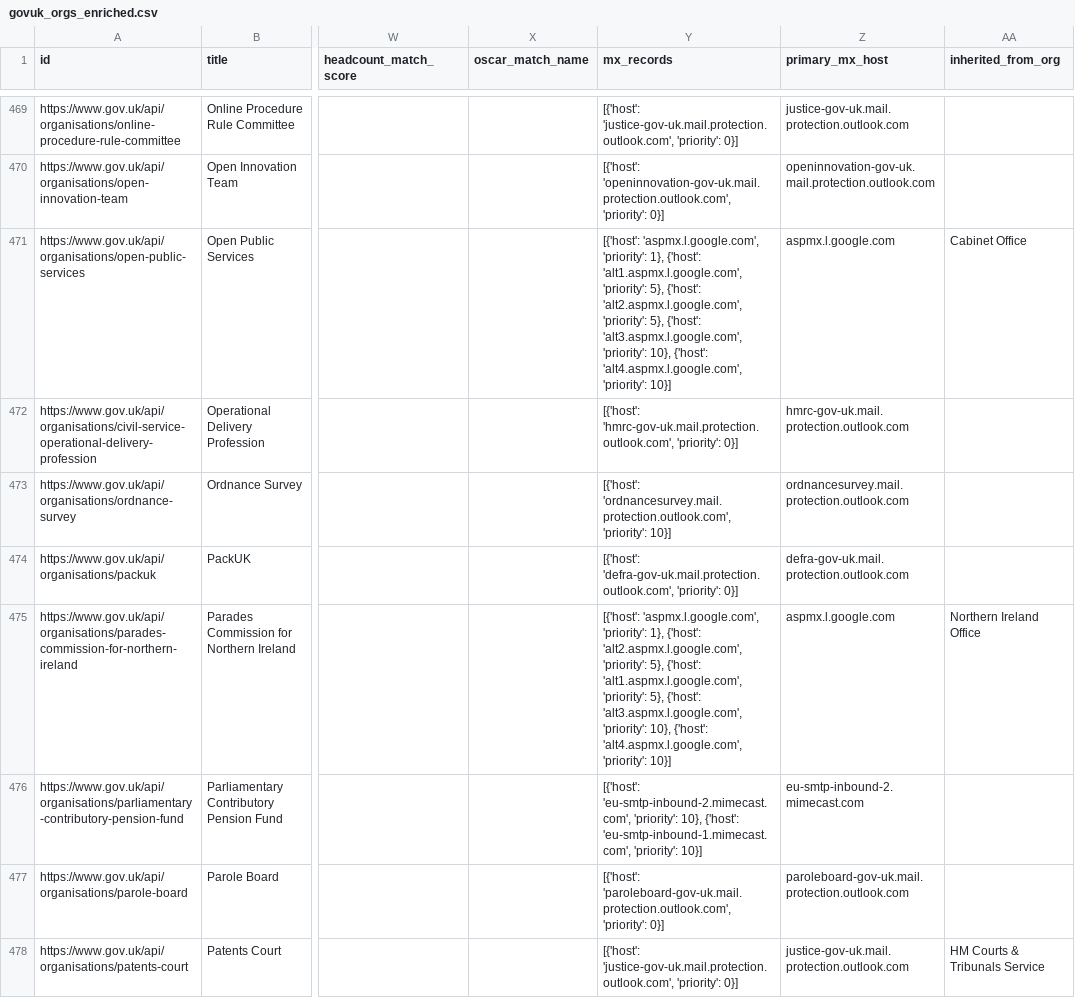
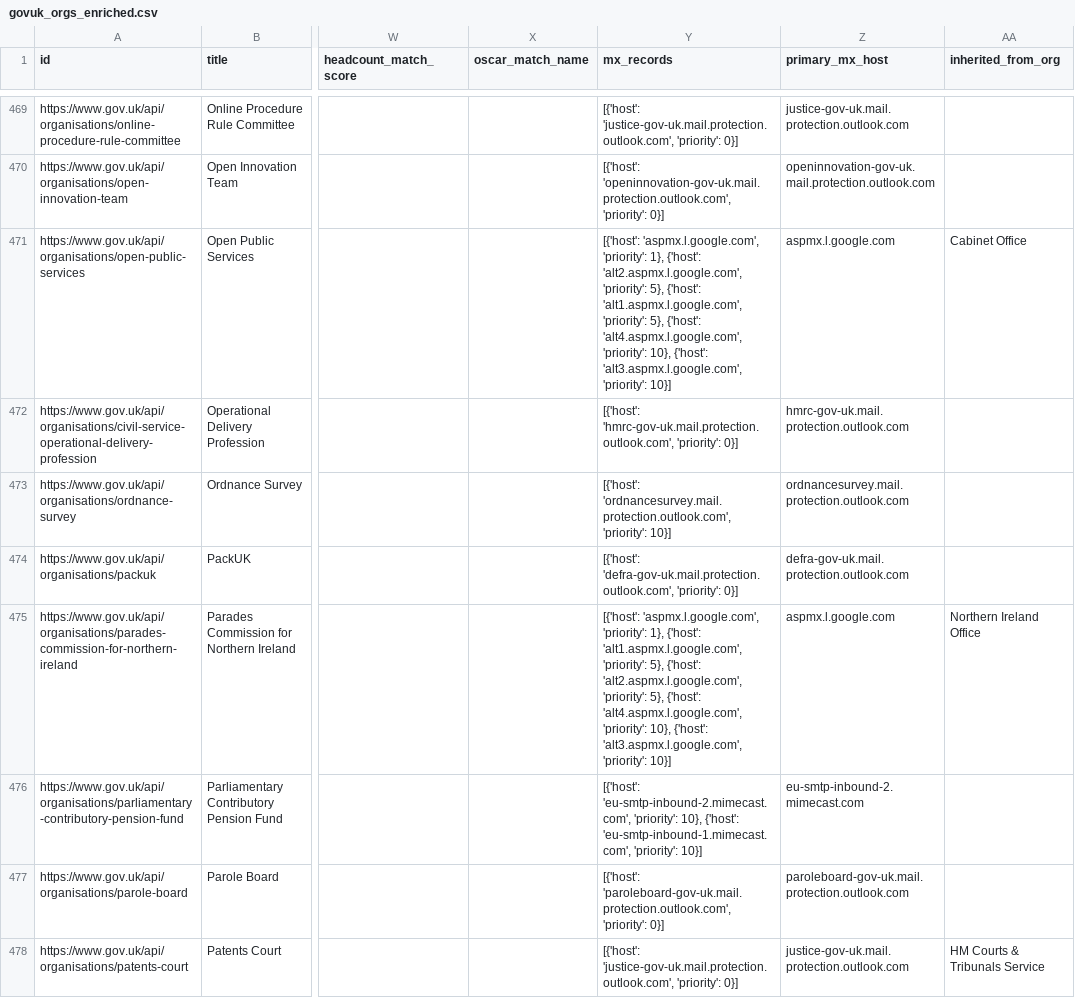
Before and after one commit to tobylivesey/uk-gov-mapper, a CSV file: data/orgs/uk/govuk_orgs_enriched.csv, drawn as a sheet; only a part is shown, gaps mark what is left out; the diff covers the shown part only; the diff names each change by its address in the sheet, - before the commit and + after, or states it on an @@ line.

```diff
--- a/data/orgs/uk/govuk_orgs_enriched.csv
+++ b/data/orgs/uk/govuk_orgs_enriched.csv
-Y471 (mx_records): …1}, {'host': 'alt1.aspmx.l.google.com', 'priority': 5}, {'host': 'alt2.aspmx.l.google.com', 'priority': 5}, {'host': 'alt3.aspmx.l.google.com', 'priority': 10}, {'host': 'alt4.aspmx.l.google.com', 'priority': 10}]
+Y471 (mx_records): …1}, {'host': 'alt2.aspmx.l.google.com', 'priority': 5}, {'host': 'alt1.aspmx.l.google.com', 'priority': 5}, {'host': 'alt4.aspmx.l.google.com', 'priority': 10}, {'host': 'alt3.aspmx.l.google.com', 'priority': 10}]
-Y475 (mx_records): …1}, {'host': 'alt2.aspmx.l.google.com', 'priority': 5}, {'host': 'alt1.aspmx.l.google.com', 'priority': 5}, {'host': 'alt3.aspmx.l.google.com', 'priority': 10}, {'host': 'alt4.aspmx.l.google.com', 'priority': 10}]
+Y475 (mx_records): …1}, {'host': 'alt1.aspmx.l.google.com', 'priority': 5}, {'host': 'alt2.aspmx.l.google.com', 'priority': 5}, {'host': 'alt4.aspmx.l.google.com', 'priority': 10}, {'host': 'alt3.aspmx.l.google.com', 'priority': 10}]
```
Also changed, not shown: 180 edited cells elsewhere in this file, 2 other files.
